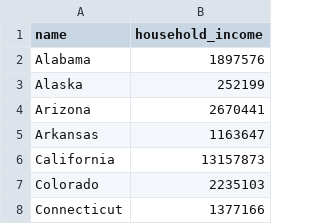
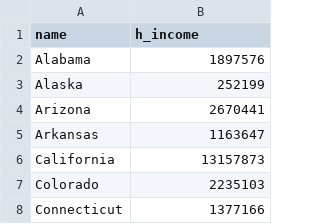
Before and after one commit to AbhijotBedi/Week-12-Cartogram, a CSV file: Exercise/us_states_household_income.csv, drawn as a sheet; only a part is shown.

Commit message:
changes

```diff
--- a/Exercise/us_states_household_income.csv
+++ b/Exercise/us_states_household_income.csv
@@ -1,2 +1,2 @@
-name,household_income
+name,h_income
 Alabama,1897576
```
